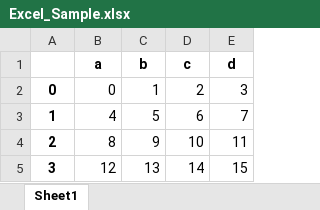
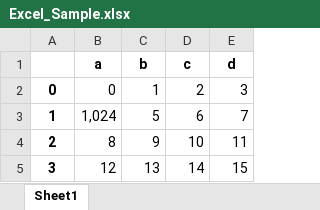
Before and after one commit to myller-silva/egressos, an Excel workbook: Excel_Sample.xlsx, sheet Sheet1, drawn as a sheet; values as stored, in another font and other column widths than the file's, no borders; the diff names each change by its address in the sheet, - before the commit and + after, or states it on an @@ line.

```diff
--- a/Excel_Sample.xlsx (sheet Sheet1)
+++ b/Excel_Sample.xlsx (sheet Sheet1)
-B3 (a): 4
+B3 (a): 1,024
```
Also changed, not shown: 7 other files.
